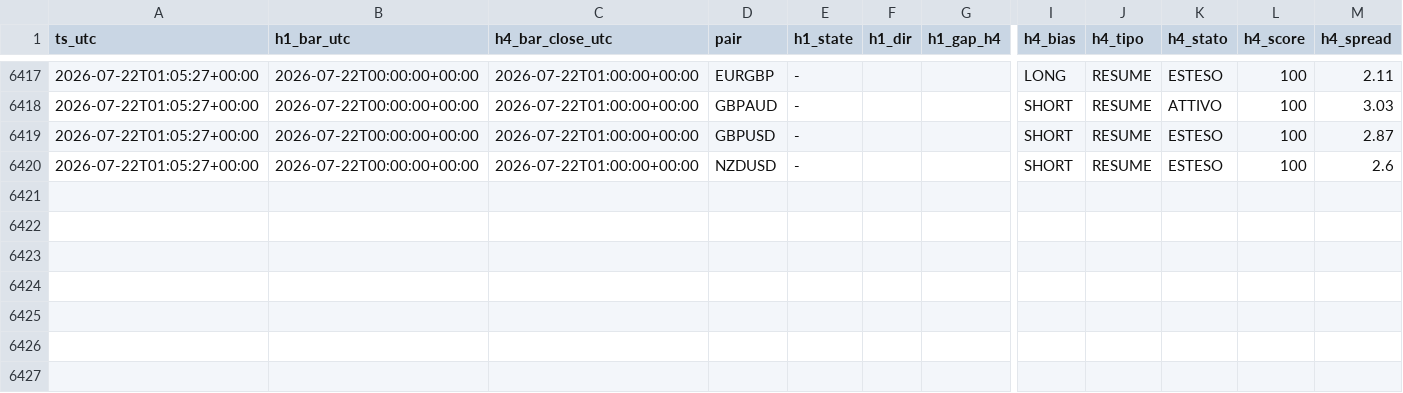
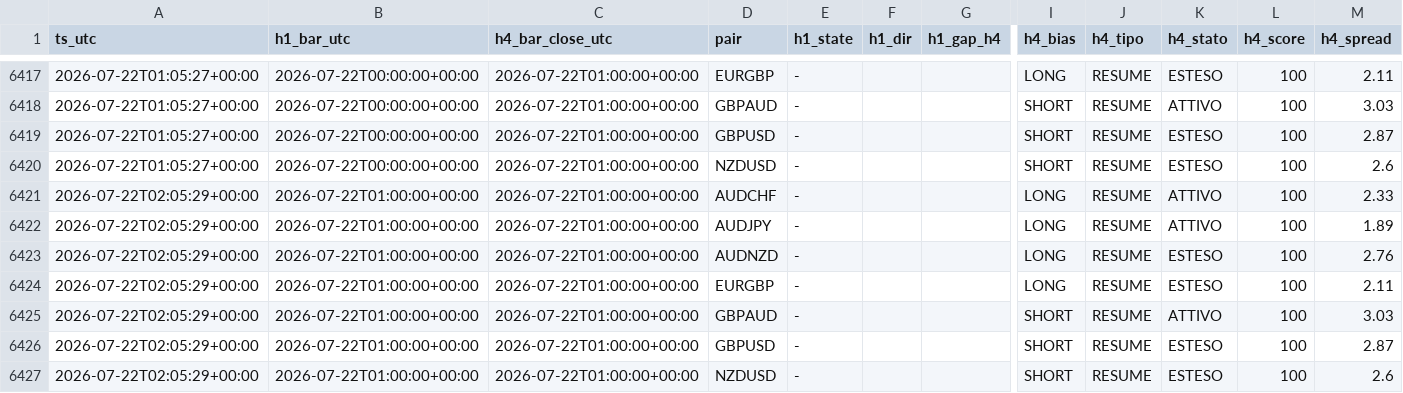
Before and after one commit to Philoleo2/fx-bias-radar-engine, a CSV file: reports/prerottura/fase4_log.csv, drawn as a sheet; only a part is shown, gaps mark what is left out; rows hold the shown columns only; the diff names each change by its address in the sheet, - before the commit and + after, or states it on an @@ line.

```diff
--- a/reports/prerottura/fase4_log.csv
+++ b/reports/prerottura/fase4_log.csv
+row 6421: 2026-07-22T02:05:29+00:00 | 2026-07-22T01:00:00+00:00 | 2026-07-22T01:00:00+00:00 | AUDCHF | - |  |  | LONG | RESUME | ATTIVO | 100 | 2.33
+row 6422: 2026-07-22T02:05:29+00:00 | 2026-07-22T01:00:00+00:00 | 2026-07-22T01:00:00+00:00 | AUDJPY | - |  |  | LONG | RESUME | ATTIVO | 100 | 1.89
+row 6423: 2026-07-22T02:05:29+00:00 | 2026-07-22T01:00:00+00:00 | 2026-07-22T01:00:00+00:00 | AUDNZD | - |  |  | LONG | RESUME | ESTESO | 100 | 2.76
+row 6424: 2026-07-22T02:05:29+00:00 | 2026-07-22T01:00:00+00:00 | 2026-07-22T01:00:00+00:00 | EURGBP | - |  |  | LONG | RESUME | ESTESO | 100 | 2.11
+row 6425: 2026-07-22T02:05:29+00:00 | 2026-07-22T01:00:00+00:00 | 2026-07-22T01:00:00+00:00 | GBPAUD | - |  |  | SHORT | RESUME | ATTIVO | 100 | 3.03
+row 6426: 2026-07-22T02:05:29+00:00 | 2026-07-22T01:00:00+00:00 | 2026-07-22T01:00:00+00:00 | GBPUSD | - |  |  | SHORT | RESUME | ESTESO | 100 | 2.87
+row 6427: 2026-07-22T02:05:29+00:00 | 2026-07-22T01:00:00+00:00 | 2026-07-22T01:00:00+00:00 | NZDUSD | - |  |  | SHORT | RESUME | ESTESO | 100 | 2.6
```
Also changed, not shown: 1 other file.
